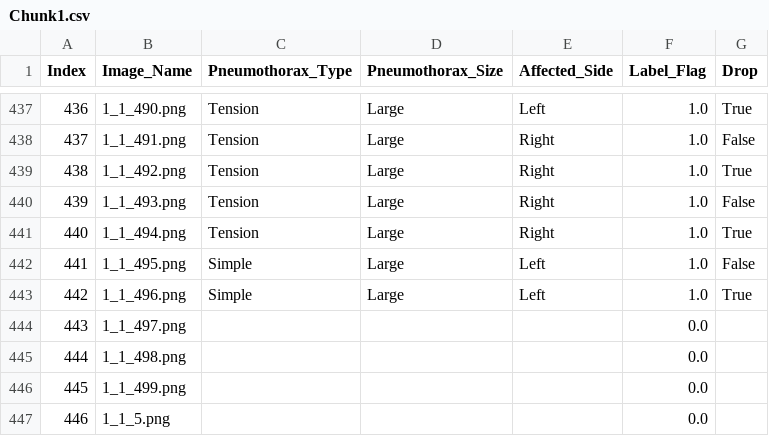
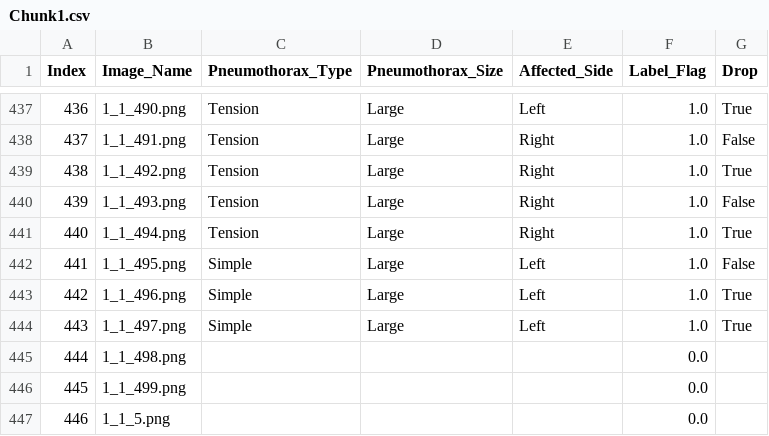
Before and after one commit to AbdelrahmanAlzoubi/label-app, a CSV file: Chunk1.csv, drawn as a sheet; only a part is shown, gaps mark what is left out.

Commit message:
Updated labels

```diff
--- a/Chunk1.csv
+++ b/Chunk1.csv
@@ -443,3 +443,3 @@ Index,Image_Name,Pneumothorax_Type,Pneumothorax_Size,Affected_Side,Label_Flag,Dr
 442,1_1_496.png,Simple,Large,Left,1.0,True
-443,1_1_497.png,,,,0.0,
+443,1_1_497.png,Simple,Large,Left,1.0,True
 444,1_1_498.png,,,,0.0,
```
